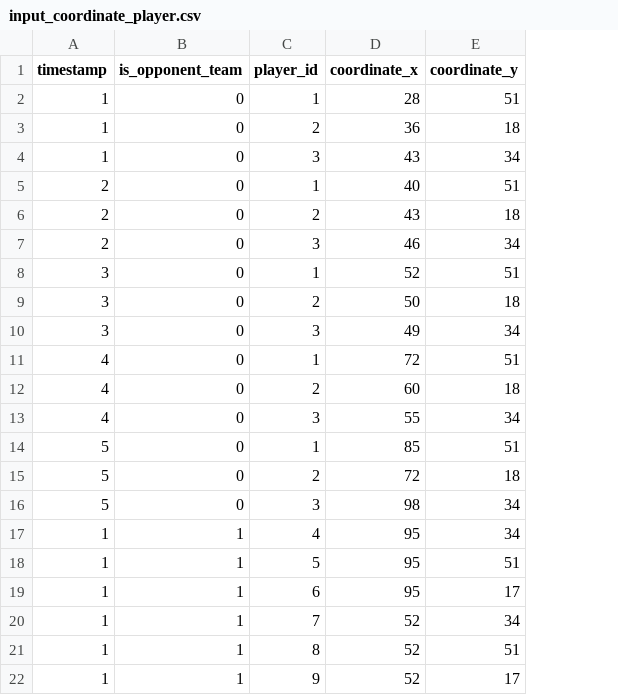
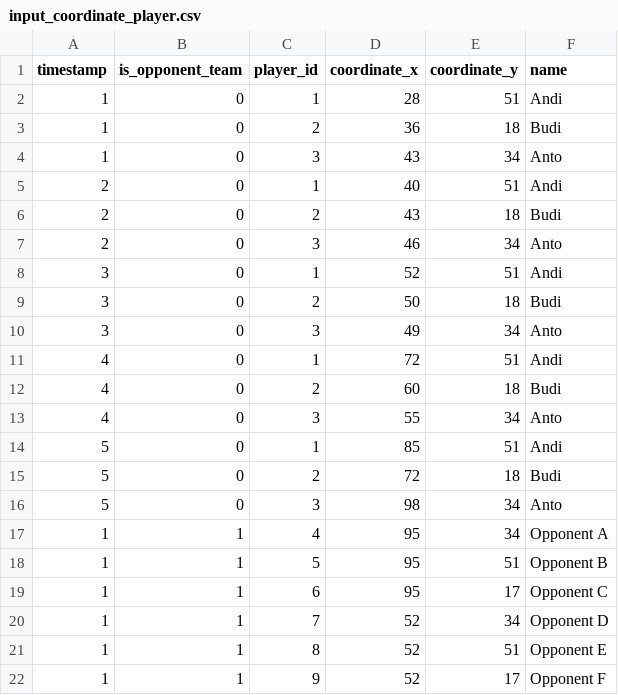
Before and after one commit to Steve23522016/vaep-base-code, a CSV file: notebooks/data/input_decision_making_model/input_coordinate_player.csv, drawn as a sheet; the diff names each change by its address in the sheet, - before the commit and + after, or states it on an @@ line.

Commit message:
Create decision making model for test (still in progress)

```diff
--- a/notebooks/data/input_decision_making_model/input_coordinate_player.csv
+++ b/notebooks/data/input_decision_making_model/input_coordinate_player.csv
+column F (name), rows 2-22: Andi | Budi | Anto | Andi | Budi | Anto | Andi | Budi | Anto | Andi | Budi | Anto | Andi | Budi | Anto | Opponent A | Opponent B | Opponent C | Opponent D | Opponent E | Opponent F
```
Also changed, not shown: 2 other files.
